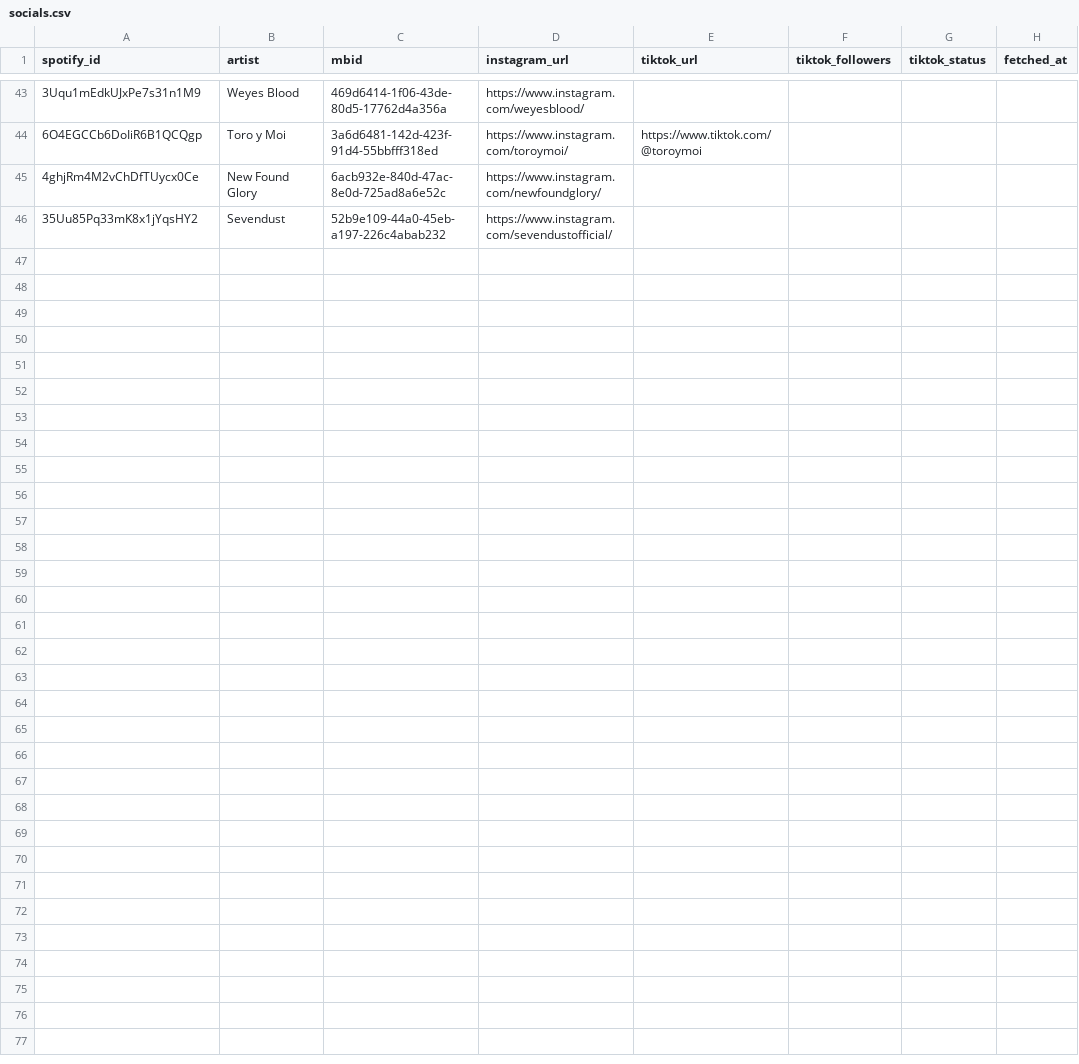
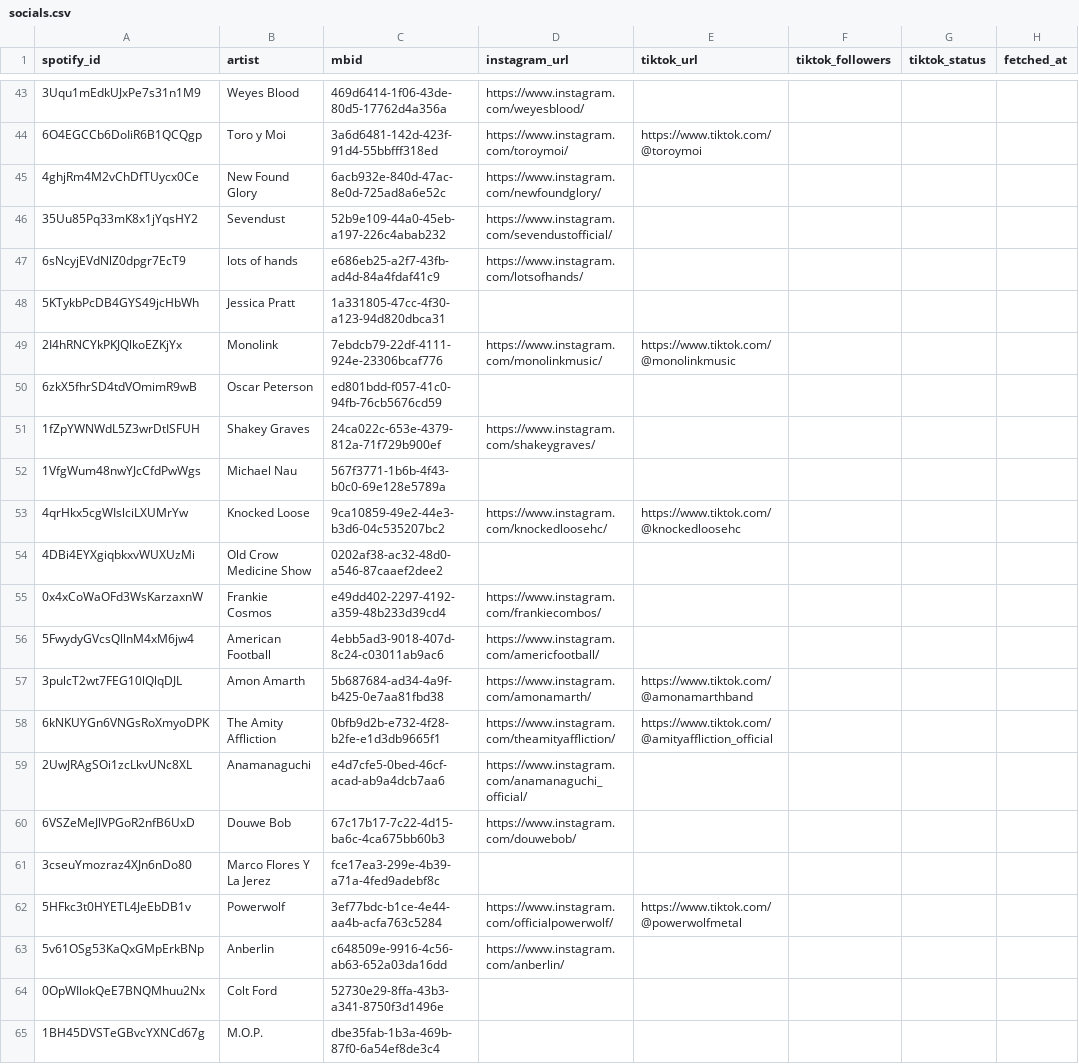
Before and after one commit to hrmongus/propagandistan1, a CSV file: scripts/spotify-popularity/data/socials.csv, drawn as a sheet; only a part is shown, gaps mark what is left out; the diff covers the shown part only; the diff names each change by its address in the sheet, - before the commit and + after, or states it on an @@ line.

```diff
--- a/scripts/spotify-popularity/data/socials.csv
+++ b/scripts/spotify-popularity/data/socials.csv
+row 47: 6sNcyjEVdNlZ0dpgr7EcT9 | lots of hands | e686eb25-a2f7-43fb-ad4d-84a4fdaf41c9 | https://www.instagram.com/lotsofhands/
+row 48: 5KTykbPcDB4GYS49jcHbWh | Jessica Pratt | 1a331805-47cc-4f30-a123-94d820dbca31
+row 49: 2I4hRNCYkPKJQlkoEZKjYx | Monolink | 7ebdcb79-22df-4111-924e-23306bcaf776 | https://www.instagram.com/monolinkmusic/ | https://www.tiktok.com/@monolinkmusic
+row 50: 6zkX5fhrSD4tdVOmimR9wB | Oscar Peterson | ed801bdd-f057-41c0-94fb-76cb5676cd59
+row 51: 1fZpYWNWdL5Z3wrDtISFUH | Shakey Graves | 24ca022c-653e-4379-812a-71f729b900ef | https://www.instagram.com/shakeygraves/
+row 52: 1VfgWum48nwYJcCfdPwWgs | Michael Nau | 567f3771-1b6b-4f43-b0c0-69e128e5789a
+row 53: 4qrHkx5cgWIslciLXUMrYw | Knocked Loose | 9ca10859-49e2-44e3-b3d6-04c535207bc2 | https://www.instagram.com/knockedloosehc/ | https://www.tiktok.com/@knockedloosehc
+row 54: 4DBi4EYXgiqbkxvWUXUzMi | Old Crow Medicine Show | 0202af38-ac32-48d0-a546-87caaef2dee2
+row 55: 0x4xCoWaOFd3WsKarzaxnW | Frankie Cosmos | e49dd402-2297-4192-a359-48b233d39cd4 | https://www.instagram.com/frankiecombos/
+row 56: 5FwydyGVcsQllnM4xM6jw4 | American Football | 4ebb5ad3-9018-407d-8c24-c03011ab9ac6 | https://www.instagram.com/americfootball/
+row 57: 3pulcT2wt7FEG10lQlqDJL | Amon Amarth | 5b687684-ad34-4a9f-b425-0e7aa81fbd38 | https://www.instagram.com/amonamarth/ | https://www.tiktok.com/@amonamarthband
+row 58: 6kNKUYGn6VNGsRoXmyoDPK | The Amity Affliction | 0bfb9d2b-e732-4f28-b2fe-e1d3db9665f1 | https://www.instagram.com/theamityaffliction/ | https://www.tiktok.com/@amityaffliction_official
+row 59: 2UwJRAgSOi1zcLkvUNc8XL | Anamanaguchi | e4d7cfe5-0bed-46cf-acad-ab9a4dcb7aa6 | https://www.instagram.com/anamanaguchi_official/
+row 60: 6VSZeMeJlVPGoR2nfB6UxD | Douwe Bob | 67c17b17-7c22-4d15-ba6c-4ca675bb60b3 | https://www.instagram.com/douwebob/
+row 61: 3cseuYmozraz4XJn6nDo80 | Marco Flores Y La Jerez | fce17ea3-299e-4b39-a71a-4fed9adebf8c
+row 62: 5HFkc3t0HYETL4JeEbDB1v | Powerwolf | 3ef77bdc-b1ce-4e44-aa4b-acfa763c5284 | https://www.instagram.com/officialpowerwolf/ | https://www.tiktok.com/@powerwolfmetal
+row 63: 5v61OSg53KaQxGMpErkBNp | Anberlin | c648509e-9916-4c56-ab63-652a03da16dd | https://www.instagram.com/anberlin/
+row 64: 0OpWIlokQeE7BNQMhuu2Nx | Colt Ford | 52730e29-8ffa-43b3-a341-8750f3d1496e
+row 65: 1BH45DVSTeGBvcYXNCd67g | M.O.P. | dbe35fab-1b3a-469b-87f0-6a54ef8de3c4
```
Also changed, not shown: 22 added rows elsewhere in this file.
